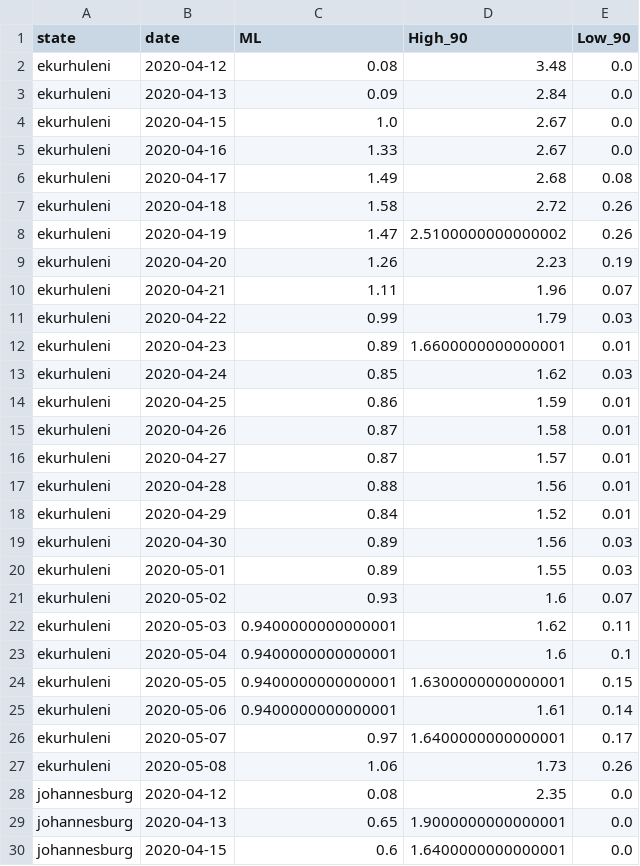
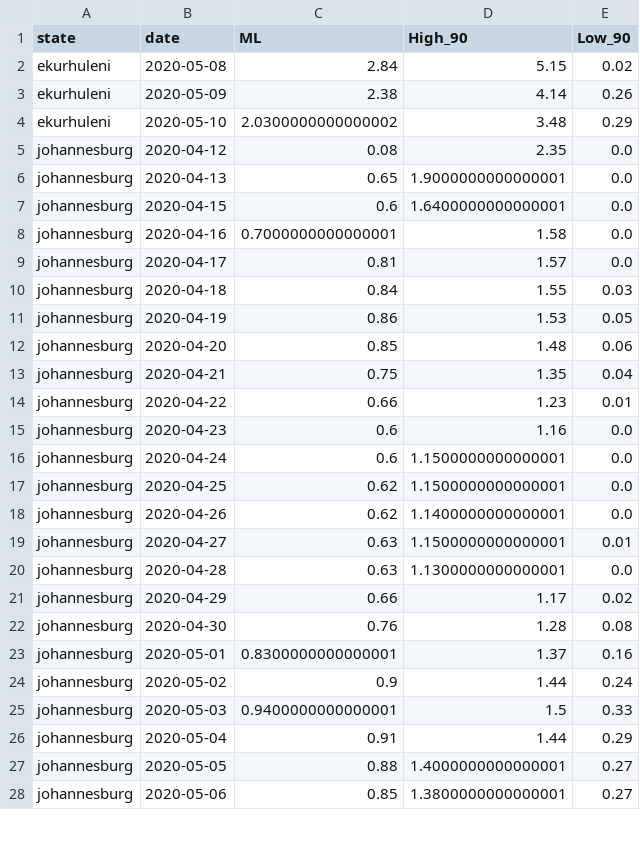
Before and after one commit to nikrich/covid19za, a CSV file: data/calc/calculated_rt_gp_district_cumulative.csv, drawn as a sheet; only a part is shown; the shorter side is filled out with more unchanged rows; the diff covers the shown part only.

Commit message:
Rt action run

```diff
--- a/data/calc/calculated_rt_gp_district_cumulative.csv
+++ b/data/calc/calculated_rt_gp_district_cumulative.csv
@@ -1,28 +1,5 @@
 state,date,ML,High_90,Low_90
-ekurhuleni,2020-04-12,0.08,3.48,0.0
-ekurhuleni,2020-04-13,0.09,2.84,0.0
-ekurhuleni,2020-04-15,1.0,2.67,0.0
-ekurhuleni,2020-04-16,1.33,2.67,0.0
-ekurhuleni,2020-04-17,1.49,2.68,0.08
-ekurhuleni,2020-04-18,1.58,2.72,0.26
-ekurhuleni,2020-04-19,1.47,2.5100000000000002,0.26
-ekurhuleni,2020-04-20,1.26,2.23,0.19
-ekurhuleni,2020-04-21,1.11,1.96,0.07
-ekurhuleni,2020-04-22,0.99,1.79,0.03
-ekurhuleni,2020-04-23,0.89,1.6600000000000001,0.01
-ekurhuleni,2020-04-24,0.85,1.62,0.03
-ekurhuleni,2020-04-25,0.86,1.59,0.01
-ekurhuleni,2020-04-26,0.87,1.58,0.01
-ekurhuleni,2020-04-27,0.87,1.57,0.01
-ekurhuleni,2020-04-28,0.88,1.56,0.01
-ekurhuleni,2020-04-29,0.84,1.52,0.01
-ekurhuleni,2020-04-30,0.89,1.56,0.03
-ekurhuleni,2020-05-01,0.89,1.55,0.03
-ekurhuleni,2020-05-02,0.93,1.6,0.07
-ekurhuleni,2020-05-03,0.9400000000000001,1.62,0.11
-ekurhuleni,2020-05-04,0.9400000000000001,1.6,0.1
-ekurhuleni,2020-05-05,0.9400000000000001,1.6300000000000001,0.15
-ekurhuleni,2020-05-06,0.9400000000000001,1.61,0.14
-ekurhuleni,2020-05-07,0.97,1.6400000000000001,0.17
-ekurhuleni,2020-05-08,1.06,1.73,0.26
+ekurhuleni,2020-05-08,2.84,5.15,0.02
+ekurhuleni,2020-05-09,2.38,4.14,0.26
+ekurhuleni,2020-05-10,2.0300000000000002,3.48,0.29
 johannesburg,2020-04-12,0.08,2.35,0.0
```
Also changed, not shown: 4 added rows and 14 edited cells elsewhere in this file.
